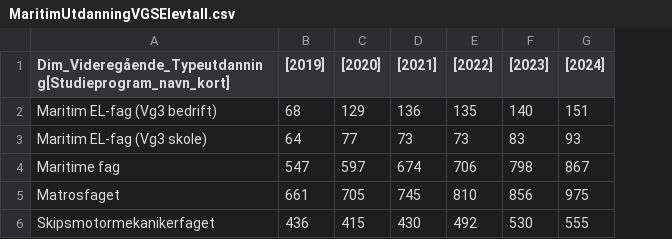
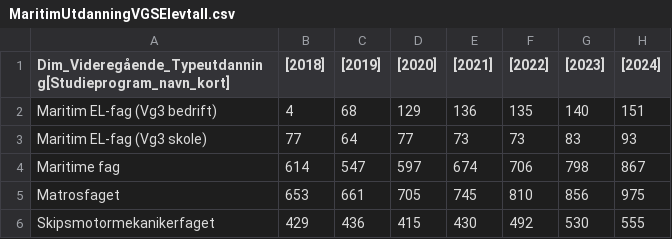
Before and after one commit to RouzbehRasai/NHO-Sj-fart, a CSV file: DataDatawrapper/MaritimUtdanningVGSElevtall.csv, drawn as a sheet; the diff names each change by its address in the sheet, - before the commit and + after, or states it on an @@ line.

Commit message:
Upload CSV from Power Automate

```diff
--- a/DataDatawrapper/MaritimUtdanningVGSElevtall.csv
+++ b/DataDatawrapper/MaritimUtdanningVGSElevtall.csv
+column B ([2018]), rows 2-6: 4 | 77 | 614 | 653 | 429
```
